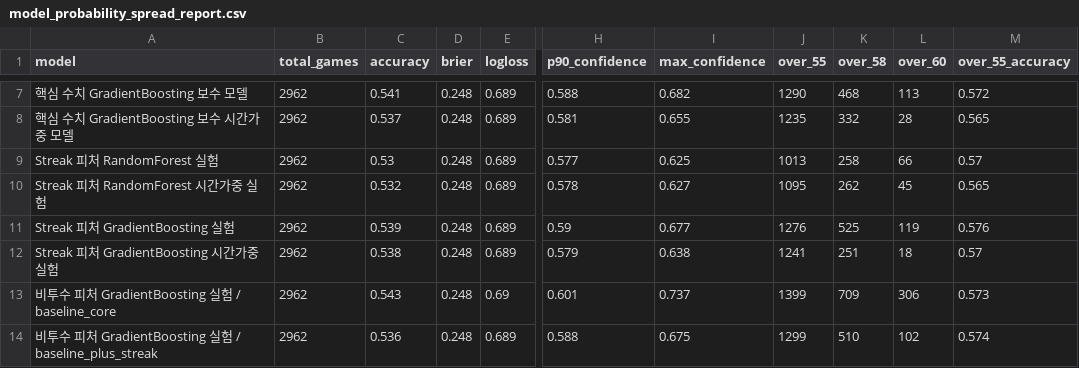
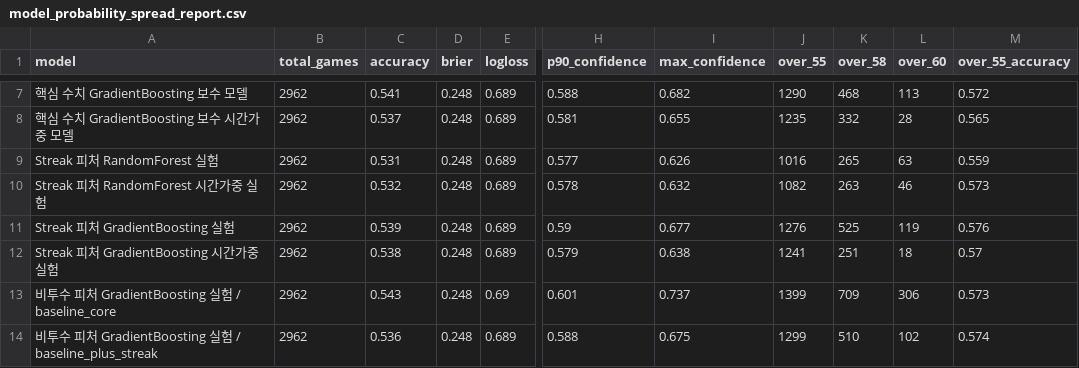
Before and after one commit to SaRangWOO/sports_analytics, a CSV file: kbo_analytics/modeling/results/model_probability_spread_report.csv, drawn as a sheet; only a part is shown, gaps mark what is left out; the diff names each change by its address in the sheet, - before the commit and + after, or states it on an @@ line.

```diff
--- a/kbo_analytics/modeling/results/model_probability_spread_report.csv
+++ b/kbo_analytics/modeling/results/model_probability_spread_report.csv
-C9 (accuracy): 0.53
+C9 (accuracy): 0.531
-I9 (max_confidence): 0.625
+I9 (max_confidence): 0.626
-J9 (over_55): 1013
+J9 (over_55): 1016
-K9 (over_58): 258
+K9 (over_58): 265
-L9 (over_60): 66
+L9 (over_60): 63
-M9 (over_55_accuracy): 0.57
+M9 (over_55_accuracy): 0.559
-I10 (max_confidence): 0.627
+I10 (max_confidence): 0.632
-J10 (over_55): 1095
+J10 (over_55): 1082
-K10 (over_58): 262
+K10 (over_58): 263
-L10 (over_60): 45
+L10 (over_60): 46
-M10 (over_55_accuracy): 0.565
+M10 (over_55_accuracy): 0.573
```
Also changed, not shown: kbo_analytics/modeling/results/model_selection_report.csv, kbo_analytics/modeling/results/non_pitching_feature_decision_report.csv, 19 other files.
